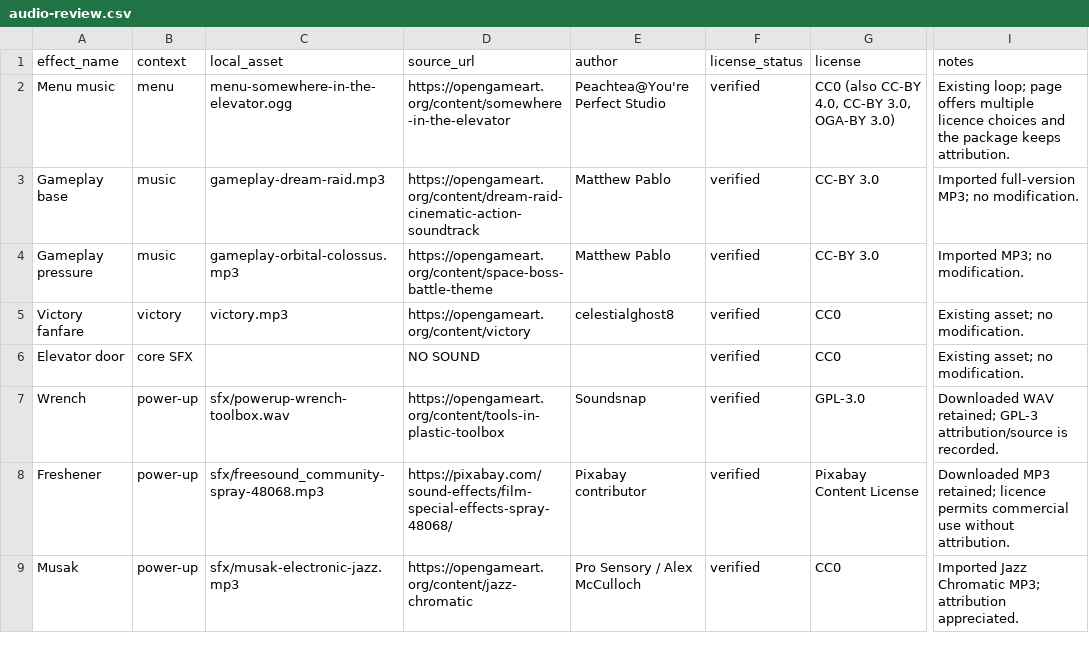
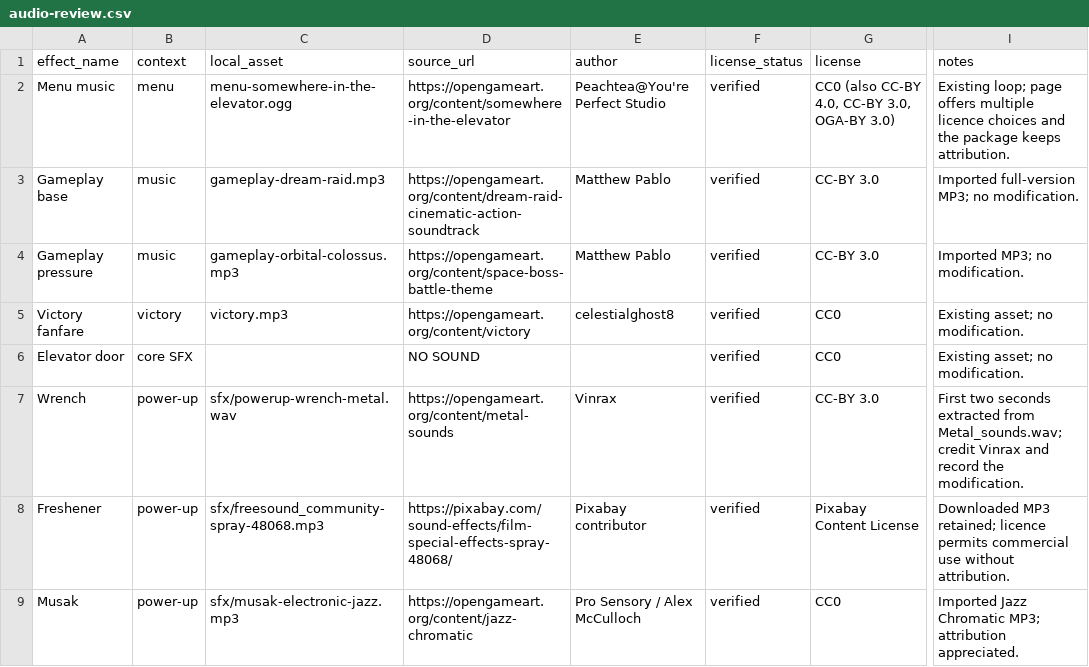
Before and after one commit to gregorycwhill/Lift-Operator, a CSV file: assets/audio/audio-review.csv, drawn as a sheet; only a part is shown, gaps mark what is left out; the diff names each change by its address in the sheet, - before the commit and + after, or states it on an @@ line.

Commit message:
Replace wrench sound and ease round two

```diff
--- a/assets/audio/audio-review.csv
+++ b/assets/audio/audio-review.csv
-C7 (local_asset): sfx/powerup-wrench-toolbox.wav
+C7 (local_asset): sfx/powerup-wrench-metal.wav
-D7 (source_url): https://opengameart.org/content/tools-in-plastic-toolbox
+D7 (source_url): https://opengameart.org/content/metal-sounds
-E7 (author): Soundsnap
+E7 (author): Vinrax
-G7 (license): GPL-3.0
+G7 (license): CC-BY 3.0
-I7 (notes): Downloaded WAV retained; GPL-3 attribution/source is recorded.
+I7 (notes): First two seconds extracted from Metal_sounds.wav; credit Vinrax and record the modification.
```
Also changed, not shown: 13 other files.
